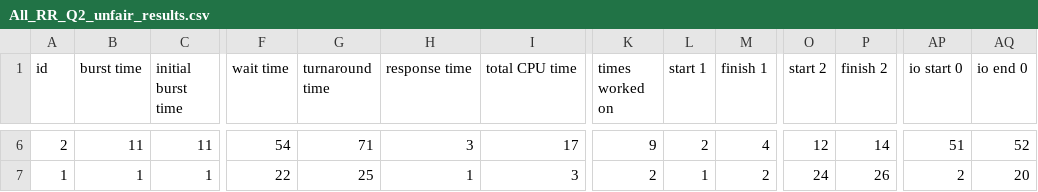
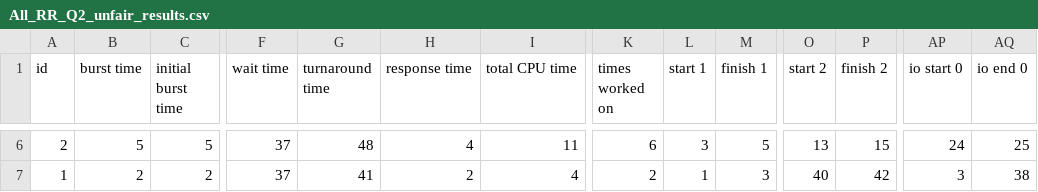
Before and after one commit to mattjax16/CS337-Operating-Systems, a CSV file: Projects/Proj2/data/Combined_Data/All_RR_Q2_unfair_results.csv, drawn as a sheet; only a part is shown, gaps mark what is left out; the diff covers the shown part only; the diff names each change by its address in the sheet, - before the commit and + after, or states it on an @@ line.

```diff
--- a/Projects/Proj2/data/Combined_Data/All_RR_Q2_unfair_results.csv
+++ b/Projects/Proj2/data/Combined_Data/All_RR_Q2_unfair_results.csv
-B6 (burst time): 11
+B6 (burst time): 5
-C6 (initial burst time): 11
+C6 (initial burst time): 5
-F6 (wait time): 54
+F6 (wait time): 37
-G6 (turnaround time): 71
+G6 (turnaround time): 48
-H6 (response time): 3
+H6 (response time): 4
-I6 (total CPU time): 17
+I6 (total CPU time): 11
-K6 (times worked on): 9
+K6 (times worked on): 6
-L6 (start 1): 2
+L6 (start 1): 3
-M6 (finish 1): 4
+M6 (finish 1): 5
-O6 (start 2): 12
+O6 (start 2): 13
-P6 (finish 2): 14
+P6 (finish 2): 15
-AP6 (io start 0): 51
+AP6 (io start 0): 24
-AQ6 (io end 0): 52
+AQ6 (io end 0): 25
-B7 (burst time): 1
+B7 (burst time): 2
-C7 (initial burst time): 1
+C7 (initial burst time): 2
-F7 (wait time): 22
+F7 (wait time): 37
-G7 (turnaround time): 25
+G7 (turnaround time): 41
-H7 (response time): 1
+H7 (response time): 2
-I7 (total CPU time): 3
+I7 (total CPU time): 4
-M7 (finish 1): 2
+M7 (finish 1): 3
-O7 (start 2): 24
+O7 (start 2): 40
-P7 (finish 2): 26
+P7 (finish 2): 42
-AP7 (io start 0): 2
+AP7 (io start 0): 3
-AQ7 (io end 0): 20
+AQ7 (io end 0): 38
```
Also changed, not shown: 110 edited cells elsewhere in this file, Projects/Proj2/data/CPU_Data/CPU_RR_Q2_test_results.csv, Projects/Proj2/data/Combined_Data/All_RR_Q2_test_results.csv, 3 other files.
